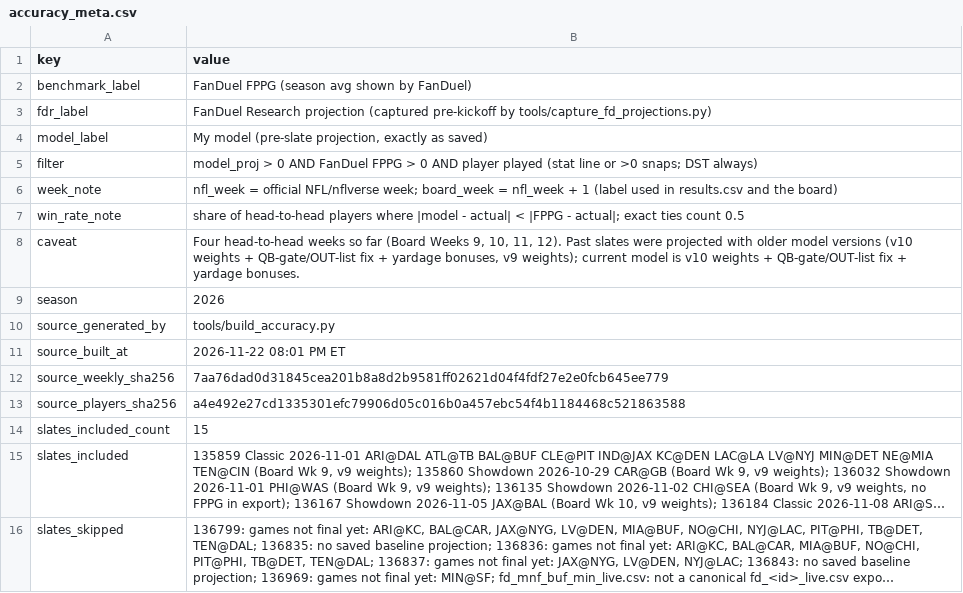
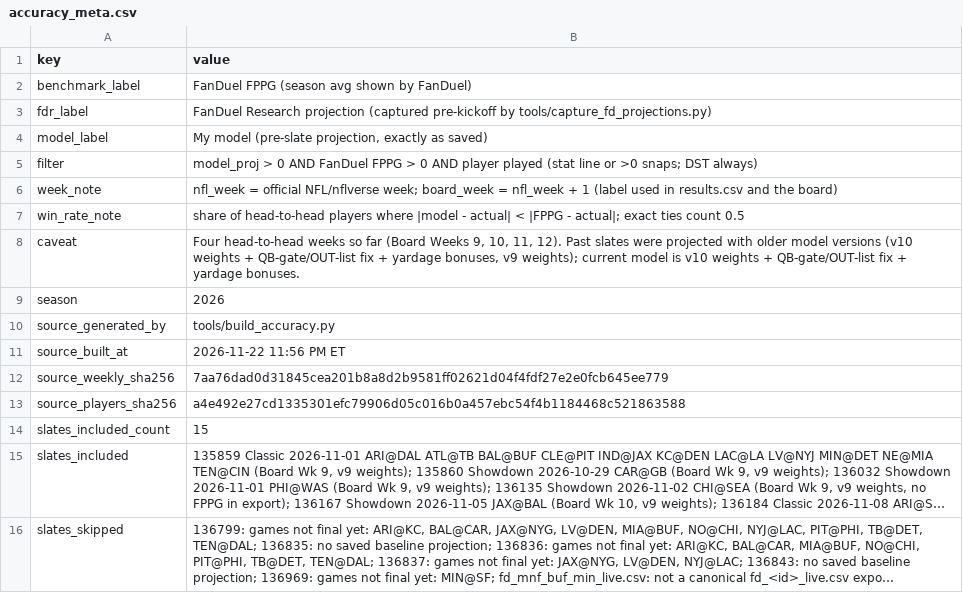
Before and after one commit to wtsarnow/fd-player-board, a CSV file: data/accuracy_meta.csv, drawn as a sheet; long unchanged cells end in ….

```diff
--- a/data/accuracy_meta.csv
+++ b/data/accuracy_meta.csv
@@ -10,3 +10,3 @@ season,2026
 source_generated_by,tools/build_accuracy.py
-source_built_at,2026-11-22 08:01 PM ET
+source_built_at,2026-11-22 11:56 PM ET
 source_weekly_sha256,7aa76dad0d31845cea201b8a8d2b9581ff02621d04f4fdf27e2e0fcb645ee779
```
Also changed, not shown: data/historic_position_summary.csv, data/historic_weekly_summary.csv, 2 other files.
